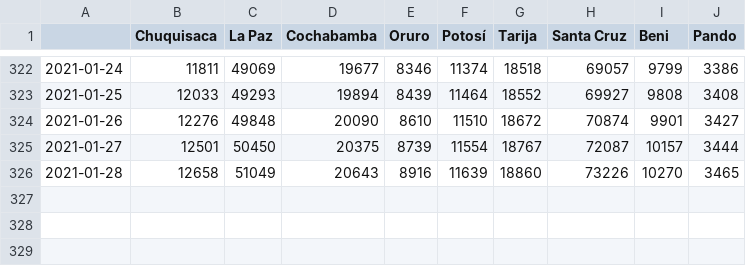
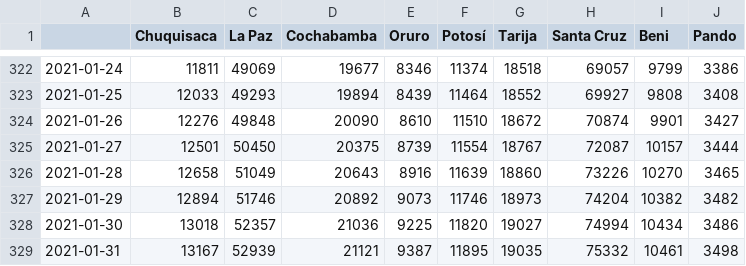
Before and after one commit to mauforonda/covid19-bolivia-udape, a CSV file: confirmados_acumulados.csv, drawn as a sheet; only a part is shown, gaps mark what is left out; the diff names each change by its address in the sheet, - before the commit and + after, or states it on an @@ line.

```diff
--- a/confirmados_acumulados.csv
+++ b/confirmados_acumulados.csv
+row 327: 2021-01-29 | 12894 | 51746 | 20892 | 9073 | 11746 | 18973 | 74204 | 10382 | 3482
+row 328: 2021-01-30 | 13018 | 52357 | 21036 | 9225 | 11820 | 19027 | 74994 | 10434 | 3486
+row 329: 2021-01-31 | 13167 | 52939 | 21121 | 9387 | 11895 | 19035 | 75332 | 10461 | 3498
```
Also changed, not shown: activos_acumulados.csv, confirmados_diarios.csv, 4 other files.
